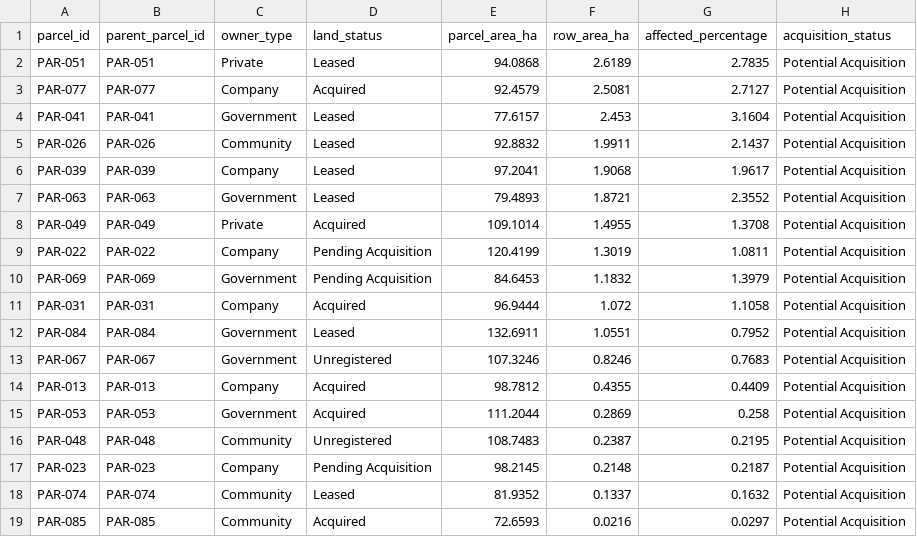
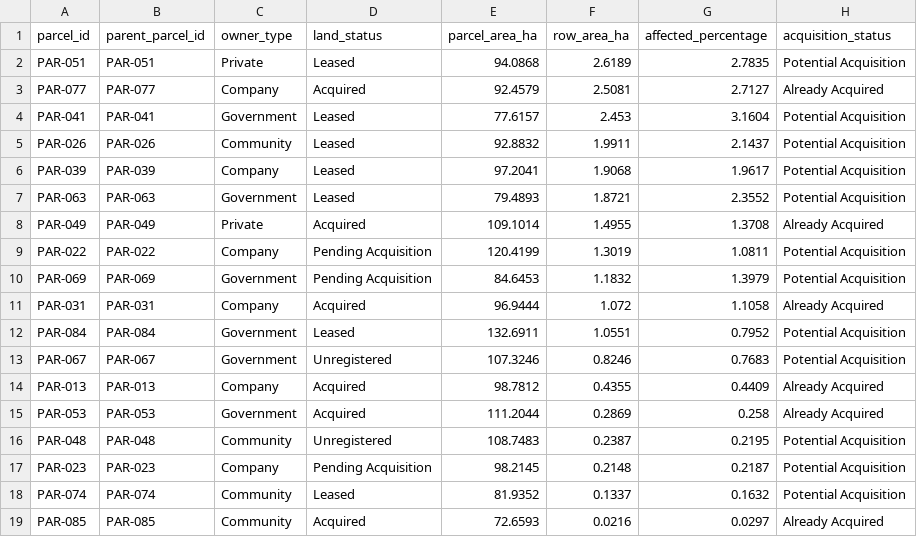
Before and after one commit to adnan11ananda/oil-gas-land-intelligence, a CSV file: outputs/reports/proposed_pipeline_acquisition.csv, drawn as a sheet.

Commit message:
Clean up repo, add acquired-status tests, update README

```diff
--- a/outputs/reports/proposed_pipeline_acquisition.csv
+++ b/outputs/reports/proposed_pipeline_acquisition.csv
@@ -2,3 +2,3 @@ parcel_id,parent_parcel_id,owner_type,land_status,parcel_area_ha,row_area_ha,aff
 PAR-051,PAR-051,Private,Leased,94.0868,2.6189,2.7835,Potential Acquisition
-PAR-077,PAR-077,Company,Acquired,92.4579,2.5081,2.7127,Potential Acquisition
+PAR-077,PAR-077,Company,Acquired,92.4579,2.5081,2.7127,Already Acquired
 PAR-041,PAR-041,Government,Leased,77.6157,2.453,3.1604,Potential Acquisition
@@ -7,10 +7,10 @@ PAR-039,PAR-039,Company,Leased,97.2041,1.9068,1.9617,Potential Acquisition
 PAR-063,PAR-063,Government,Leased,79.4893,1.8721,2.3552,Potential Acquisition
-PAR-049,PAR-049,Private,Acquired,109.1014,1.4955,1.3708,Potential Acquisition
+PAR-049,PAR-049,Private,Acquired,109.1014,1.4955,1.3708,Already Acquired
 PAR-022,PAR-022,Company,Pending Acquisition,120.4199,1.3019,1.0811,Potential Acquisition
 PAR-069,PAR-069,Government,Pending Acquisition,84.6453,1.1832,1.3979,Potential Acquisition
-PAR-031,PAR-031,Company,Acquired,96.9444,1.072,1.1058,Potential Acquisition
+PAR-031,PAR-031,Company,Acquired,96.9444,1.072,1.1058,Already Acquired
 PAR-084,PAR-084,Government,Leased,132.6911,1.0551,0.7952,Potential Acquisition
 PAR-067,PAR-067,Government,Unregistered,107.3246,0.8246,0.7683,Potential Acquisition
-PAR-013,PAR-013,Company,Acquired,98.7812,0.4355,0.4409,Potential Acquisition
-PAR-053,PAR-053,Government,Acquired,111.2044,0.2869,0.258,Potential Acquisition
+PAR-013,PAR-013,Company,Acquired,98.7812,0.4355,0.4409,Already Acquired
+PAR-053,PAR-053,Government,Acquired,111.2044,0.2869,0.258,Already Acquired
 PAR-048,PAR-048,Community,Unregistered,108.7483,0.2387,0.2195,Potential Acquisition
@@ -18,2 +18,2 @@ PAR-023,PAR-023,Company,Pending Acquisition,98.2145,0.2148,0.2187,Potential Acqu
 PAR-074,PAR-074,Community,Leased,81.9352,0.1337,0.1632,Potential Acquisition
-PAR-085,PAR-085,Community,Acquired,72.6593,0.0216,0.0297,Potential Acquisition
+PAR-085,PAR-085,Community,Acquired,72.6593,0.0216,0.0297,Already Acquired
```
Also changed, not shown: 7 other files.
